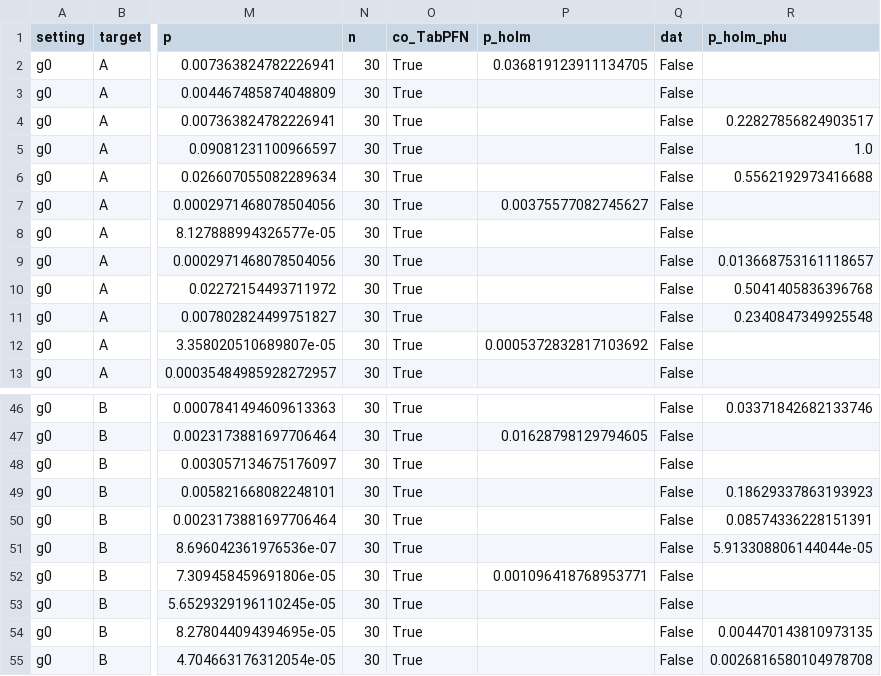
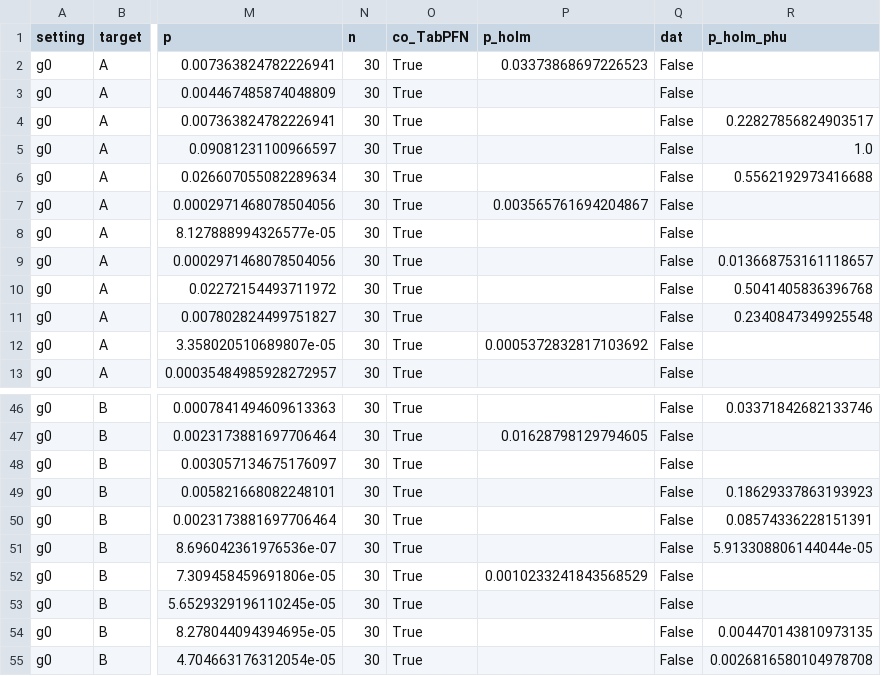
Before and after one commit to datachain-uit/CN-24540017-MinhTN-ThienPX, a CSV file: results/trada/trada_kiem_dinh.csv, drawn as a sheet; only a part is shown, gaps mark what is left out; the diff covers the shown part only; the diff names each change by its address in the sheet, - before the commit and + after, or states it on an @@ line.

```diff
--- a/results/trada/trada_kiem_dinh.csv
+++ b/results/trada/trada_kiem_dinh.csv
-P2 (p_holm): 0.036819123911134705
+P2 (p_holm): 0.03373868697226523
-P7 (p_holm): 0.00375577082745627
+P7 (p_holm): 0.003565761694204867
-P52 (p_holm): 0.001096418768953771
+P52 (p_holm): 0.0010233241843568529
```
Also changed, not shown: 99 edited cells elsewhere in this file, 1 other file.
